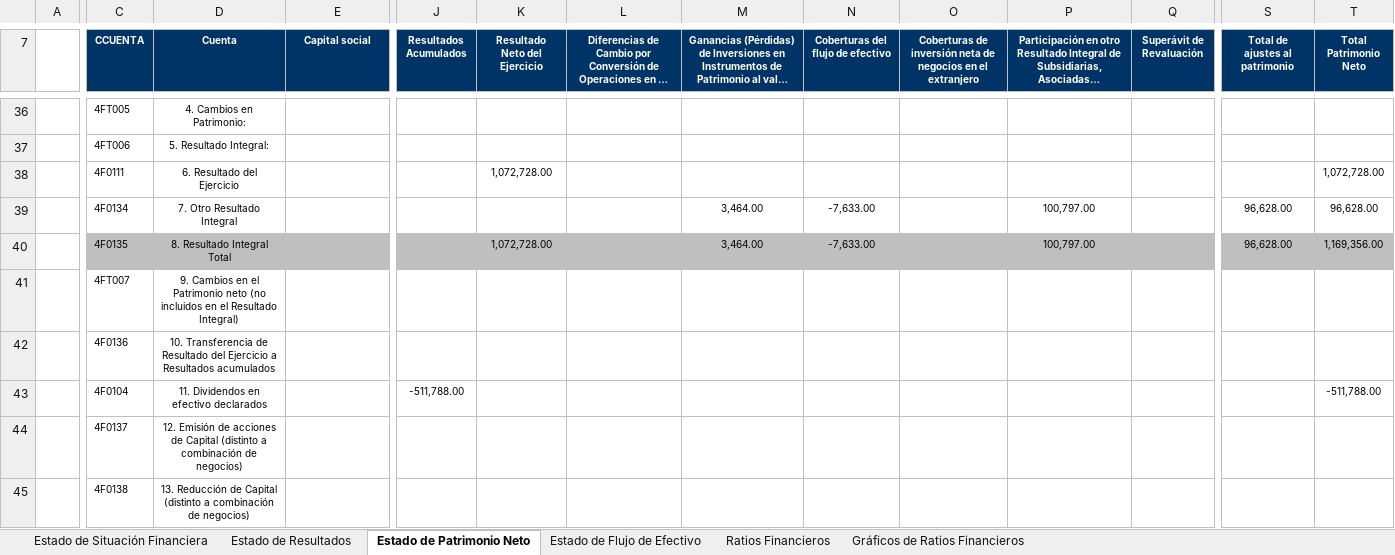
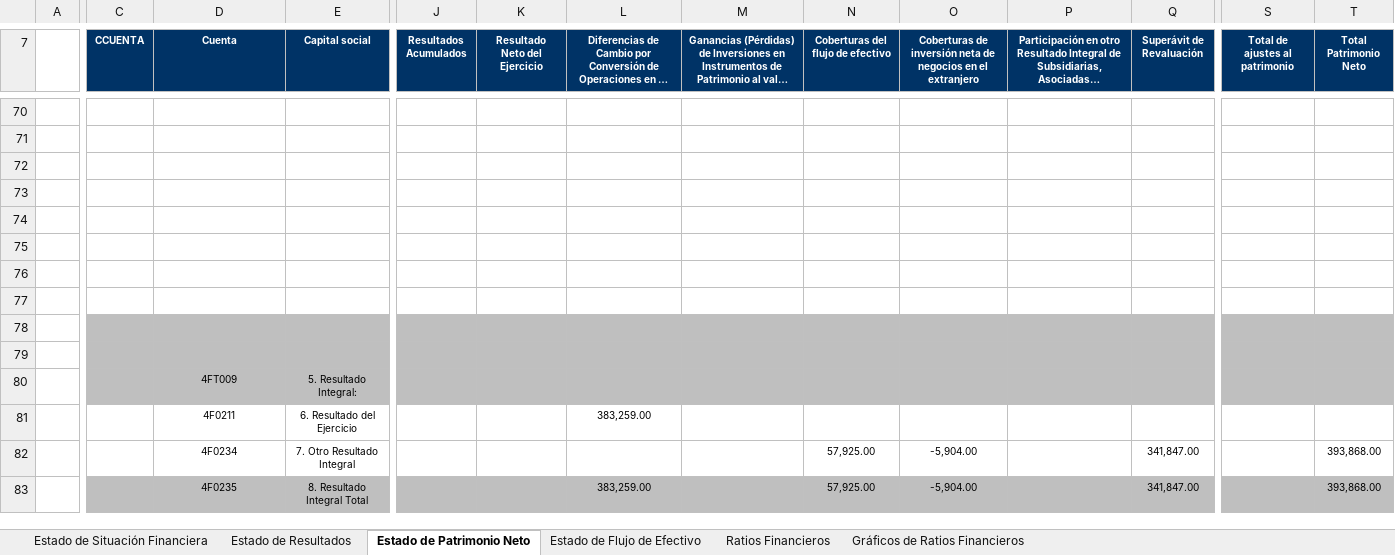
Before and after one commit to marck-h-cmd/SMV_SCRAPING, an Excel workbook: descargas_smv/INTERCORP_FINANCIAL_SERVICES_INC/2024-ReporteDetalleInformacionFinanciero.xlsx, sheet Estado de Patrimonio Neto, drawn as a sheet; only a part is shown, gaps mark what is left out; long unchanged cells end in …; values as stored, in another font and other column widths than the file's, no borders; addresses are those after the commit; rows hold the shown columns only; the diff covers the shown part only; the diff names each change by its address in the sheet, - before the commit and + after, or states it on an @@ line.

```diff
--- a/descargas_smv/INTERCORP_FINANCIAL_SERVICES_INC/2024-ReporteDetalleInformacionFinanciero.xlsx (sheet Estado de Patrimonio Neto)
+++ b/descargas_smv/INTERCORP_FINANCIAL_SERVICES_INC/2024-ReporteDetalleInformacionFinanciero.xlsx (sheet Estado de Patrimonio Neto)
-row 70:  | 4FT005 | 4. Cambios en Patrimonio:
+row 70: (empty)
-row 71:  | 4FT006 | 5. Resultado Integral:
+row 71: (empty)
-row 72:  | 4F0111 | 6. Resultado del Ejercicio |  |  | 1,072,728.00 |  |  |  |  |  |  |  | 1,072,728.00
+row 72: (empty)
-row 73:  | 4F0134 | 7. Otro Resultado Integral |  |  |  |  | 3,464.00 | -7,633.00 |  | 100,797.00 |  | 96,628.00 | 96,628.00
+row 73: (empty)
-row 74:  | 4F0135 | 8. Resultado Integral Total |  |  | 1,072,728.00 |  | 3,464.00 | -7,633.00 |  | 100,797.00 |  | 96,628.00 | 1,169,356.00
+row 74: (empty)
-C74:T74 fill: #BFBFBF
+C74:T74 fill: none
-row 75:  | 4FT007 | 9. Cambios en el Patrimonio neto (no incluidos en el Resultado Integral)
+row 75: (empty)
-row 76:  | 4F0136 | 10. Transferencia de Resultado del Ejercicio a Resultados acumulados
+row 76: (empty)
-row 77:  | 4F0104 | 11. Dividendos en efectivo declarados |  | -511,788.00 |  |  |  |  |  |  |  |  | -511,788.00
+row 77: (empty)
-row 78:  | 4F0137 | 12. Emisión de acciones de Capital (distinto a combinación de negocios)
+row 78: (empty)
-C78:T79 fill: none
+C78:T79 fill: #BFBFBF
-row 79:  | 4F0138 | 13. Reducción de Capital (distinto a combinación de negocios)
+row 79: (empty)
+row 80:  |  | 4FT009 | 5. Resultado Integral:
+row 81:  |  | 4F0211 | 6. Resultado del Ejercicio |  |  | 383,259.00
+row 82:  |  | 4F0234 | 7. Otro Resultado Integral |  |  |  |  | 57,925.00 | -5,904.00 |  | 341,847.00 |  | 393,868.00
+row 83:  |  | 4F0235 | 8. Resultado Integral Total |  |  | 383,259.00 |  | 57,925.00 | -5,904.00 |  | 341,847.00 |  | 393,868.00
```
Also changed, not shown: 86 added rows, 18 removed rows, 63 edited cells and cell formats elsewhere in this sheet, descargas_smv/INTERCORP_FINANCIAL_SERVICES_INC/2020-ReporteDetalleInformacionFinanciero.xlsx, descargas_smv/INTERCORP_FINANCIAL_SERVICES_INC/2021-ReporteDetalleInformacionFinanciero.xlsx, 4 other files.
